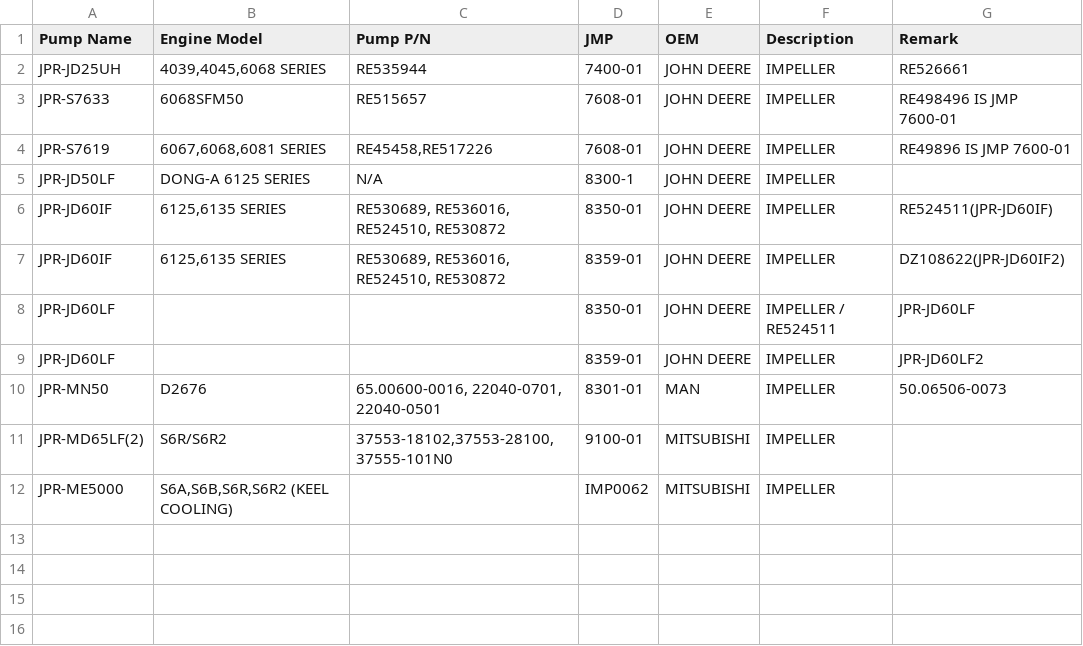
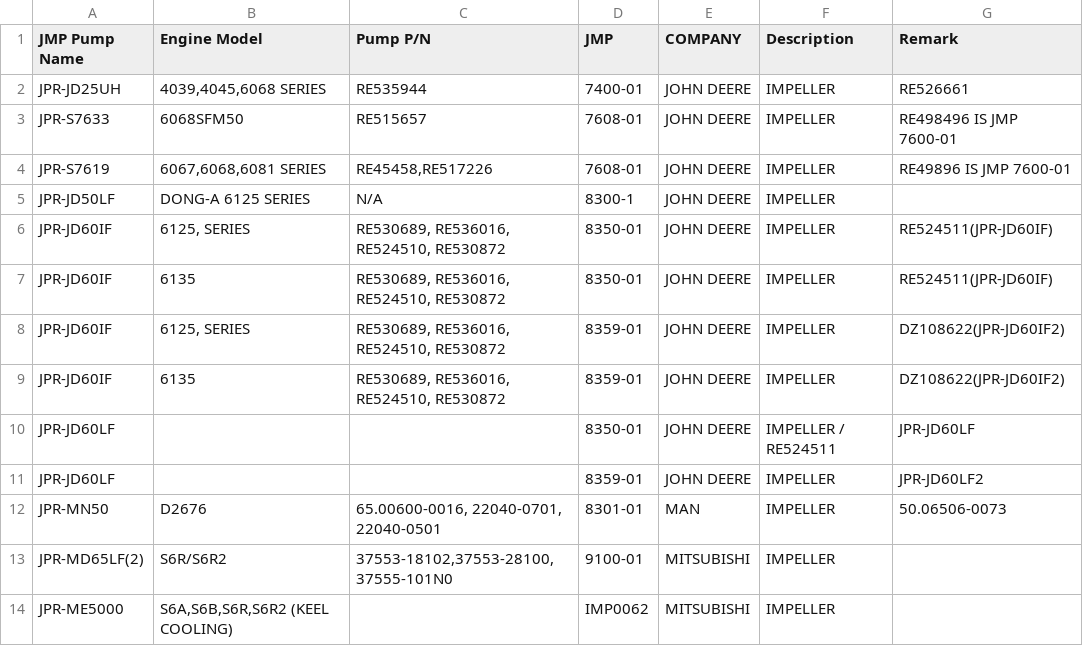
Before and after one commit to Alemusica/CSVer, a CSV file: JMP 2023 csv struturato parziale 9 JOHN DEER MAN MITSUBISHI.csv, drawn as a sheet.

Commit message:
Update JMP 2023 csv struturato parziale 9 JOHN DEER MAN MITSUBISHI.csv via CSV Cleaner Pro

```diff
--- a/JMP 2023 csv struturato parziale 9 JOHN DEER MAN MITSUBISHI.csv
+++ b/JMP 2023 csv struturato parziale 9 JOHN DEER MAN MITSUBISHI.csv
@@ -1,2 +1,2 @@
-Pump Name,Engine Model,Pump P/N,JMP,OEM,Description,Remark
+JMP Pump Name,Engine Model,Pump P/N,JMP,COMPANY,Description,Remark
 "JPR-JD25UH","4039,4045,6068 SERIES","RE535944","7400-01","JOHN DEERE","IMPELLER","RE526661"
@@ -5,4 +5,6 @@ Pump Name,Engine Model,Pump P/N,JMP,OEM,Description,Remark
 "JPR-JD50LF","DONG-A 6125 SERIES","N/A","8300-1","JOHN DEERE","IMPELLER",
-"JPR-JD60IF","6125,6135 SERIES","RE530689, RE536016, RE524510, RE530872","8350-01","JOHN DEERE","IMPELLER","RE524511(JPR-JD60IF)"
-"JPR-JD60IF","6125,6135 SERIES","RE530689, RE536016, RE524510, RE530872","8359-01","JOHN DEERE","IMPELLER","DZ108622(JPR-JD60IF2)"
+"JPR-JD60IF","6125, SERIES","RE530689, RE536016, RE524510, RE530872","8350-01","JOHN DEERE","IMPELLER","RE524511(JPR-JD60IF)"
+"JPR-JD60IF","6135","RE530689, RE536016, RE524510, RE530872","8350-01","JOHN DEERE","IMPELLER","RE524511(JPR-JD60IF)"
+"JPR-JD60IF","6125, SERIES","RE530689, RE536016, RE524510, RE530872","8359-01","JOHN DEERE","IMPELLER","DZ108622(JPR-JD60IF2)"
+"JPR-JD60IF","6135","RE530689, RE536016, RE524510, RE530872","8359-01","JOHN DEERE","IMPELLER","DZ108622(JPR-JD60IF2)"
 "JPR-JD60LF",,,"8350-01","JOHN DEERE","IMPELLER / RE524511","JPR-JD60LF"
```
